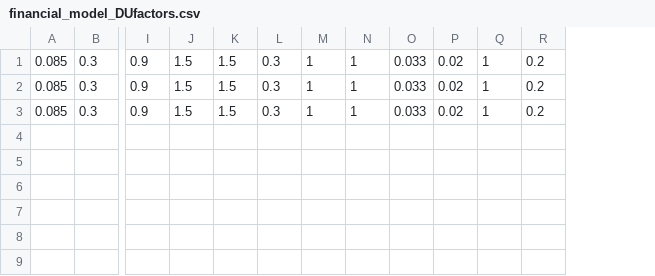
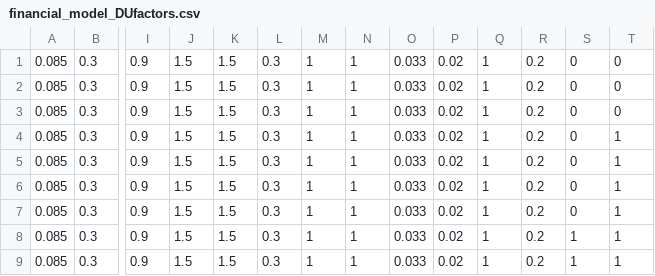
Before and after one commit to davidfgold/TampaBayWater, a CSV file: FinancialModeling/financial_model_DUfactors.csv, drawn as a sheet; only a part is shown, gaps mark what is left out; rows hold the shown columns only; the diff names each change by its address in the sheet, - before the commit and + after, or states it on an @@ line.

```diff
--- a/FinancialModeling/financial_model_DUfactors.csv
+++ b/FinancialModeling/financial_model_DUfactors.csv
+column S, rows 1-3: all 0
+column T, rows 1-3: all 0
+row 4: 0.085 | 0.3 | 0.9 | 1.5 | 1.5 | 0.3 | 1 | 1 | 0.033 | 0.02 | 1 | 0.2 | 0 | 1
+row 5: 0.085 | 0.3 | 0.9 | 1.5 | 1.5 | 0.3 | 1 | 1 | 0.033 | 0.02 | 1 | 0.2 | 0 | 1
+row 6: 0.085 | 0.3 | 0.9 | 1.5 | 1.5 | 0.3 | 1 | 1 | 0.033 | 0.02 | 1 | 0.2 | 0 | 1
+row 7: 0.085 | 0.3 | 0.9 | 1.5 | 1.5 | 0.3 | 1 | 1 | 0.033 | 0.02 | 1 | 0.2 | 0 | 1
+row 8: 0.085 | 0.3 | 0.9 | 1.5 | 1.5 | 0.3 | 1 | 1 | 0.033 | 0.02 | 1 | 0.2 | 1 | 1
+row 9: 0.085 | 0.3 | 0.9 | 1.5 | 1.5 | 0.3 | 1 | 1 | 0.033 | 0.02 | 1 | 0.2 | 1 | 1
```
Also changed, not shown: 2 other files.
